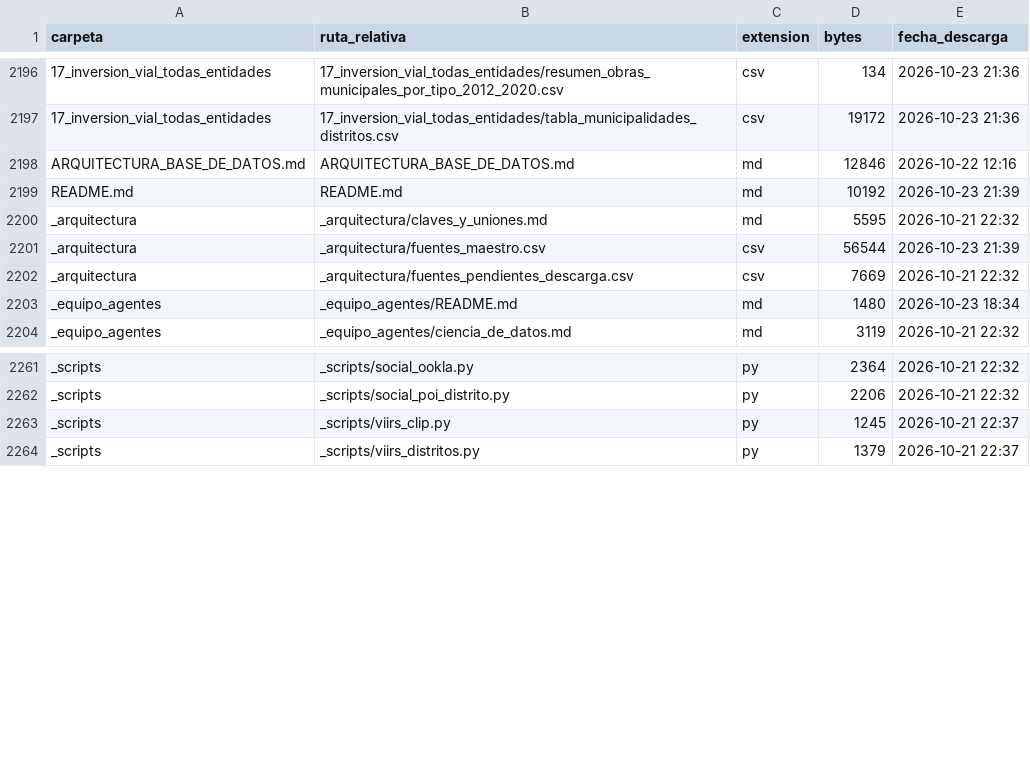
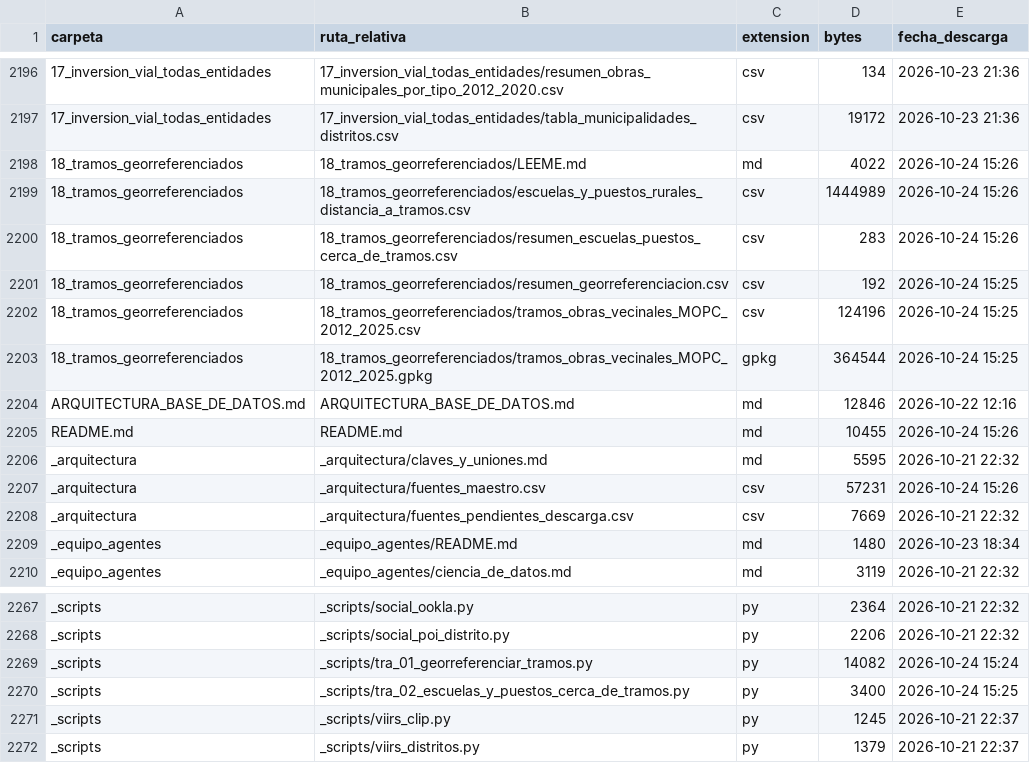
Before and after one commit to ovandofernando-cyber/Infraestructura_caminos, a CSV file: _inventario_archivos.csv, drawn as a sheet; only a part is shown, gaps mark what is left out.

```diff
--- a/_inventario_archivos.csv
+++ b/_inventario_archivos.csv
@@ -2197,6 +2197,12 @@
 17_inversion_vial_todas_entidades,17_inversion_vial_todas_entidades/tabla_municipalidades_distritos.csv,csv,19172,2026-10-23 21:36
+18_tramos_georreferenciados,18_tramos_georreferenciados/LEEME.md,md,4022,2026-10-24 15:26
+18_tramos_georreferenciados,18_tramos_georreferenciados/escuelas_y_puestos_rurales_distancia_a_tramos.csv,csv,1444989,2026-10-24 15:26
+18_tramos_georreferenciados,18_tramos_georreferenciados/resumen_escuelas_puestos_cerca_de_tramos.csv,csv,283,2026-10-24 15:26
+18_tramos_georreferenciados,18_tramos_georreferenciados/resumen_georreferenciacion.csv,csv,192,2026-10-24 15:25
+18_tramos_georreferenciados,18_tramos_georreferenciados/tramos_obras_vecinales_MOPC_2012_2025.csv,csv,124196,2026-10-24 15:25
+18_tramos_georreferenciados,18_tramos_georreferenciados/tramos_obras_vecinales_MOPC_2012_2025.gpkg,gpkg,364544,2026-10-24 15:25
 ARQUITECTURA_BASE_DE_DATOS.md,ARQUITECTURA_BASE_DE_DATOS.md,md,12846,2026-10-22 12:16
-README.md,README.md,md,10192,2026-10-23 21:39
+README.md,README.md,md,10455,2026-10-24 15:26
 _arquitectura,_arquitectura/claves_y_uniones.md,md,5595,2026-10-21 22:32
-_arquitectura,_arquitectura/fuentes_maestro.csv,csv,56544,2026-10-23 21:39
+_arquitectura,_arquitectura/fuentes_maestro.csv,csv,57231,2026-10-24 15:26
 _arquitectura,_arquitectura/fuentes_pendientes_descarga.csv,csv,7669,2026-10-21 22:32
@@ -2262,2 +2268,4 @@ _scripts,_scripts/social_ookla.py,py,2364,2026-10-21 22:32
 _scripts,_scripts/social_poi_distrito.py,py,2206,2026-10-21 22:32
+_scripts,_scripts/tra_01_georreferenciar_tramos.py,py,14082,2026-10-24 15:24
+_scripts,_scripts/tra_02_escuelas_y_puestos_cerca_de_tramos.py,py,3400,2026-10-24 15:25
 _scripts,_scripts/viirs_clip.py,py,1245,2026-10-21 22:37
```
Also changed, not shown: _arquitectura/fuentes_maestro.csv, 9 other files.
